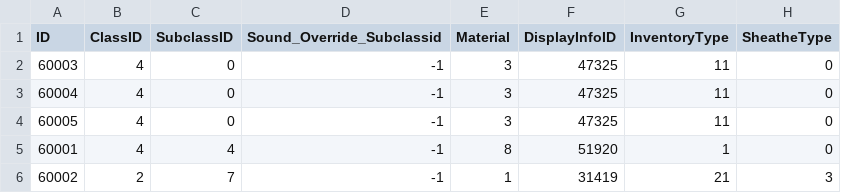
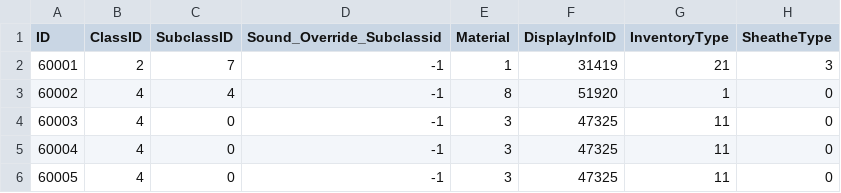
Before and after one commit to Jackhein/mod-event-hallow-s-end-60, a CSV file: data/dbc/Item.csv, drawn as a sheet; removed rows and columns are numbered as before the commit, all else as after; the diff names each change by its address in the sheet, - before the commit and + after, or states it on an @@ line.

```diff
--- a/data/dbc/Item.csv
+++ b/data/dbc/Item.csv
+row 2: 60001 | 2 | 7 | -1 | 1 | 31419 | 21 | 3
+row 3: 60002 | 4 | 4 | -1 | 8 | 51920 | 1 | 0
-row 5: 60001 | 4 | 4 | -1 | 8 | 51920 | 1 | 0
-row 6: 60002 | 2 | 7 | -1 | 1 | 31419 | 21 | 3
```
Also changed, not shown: 1 other file.
